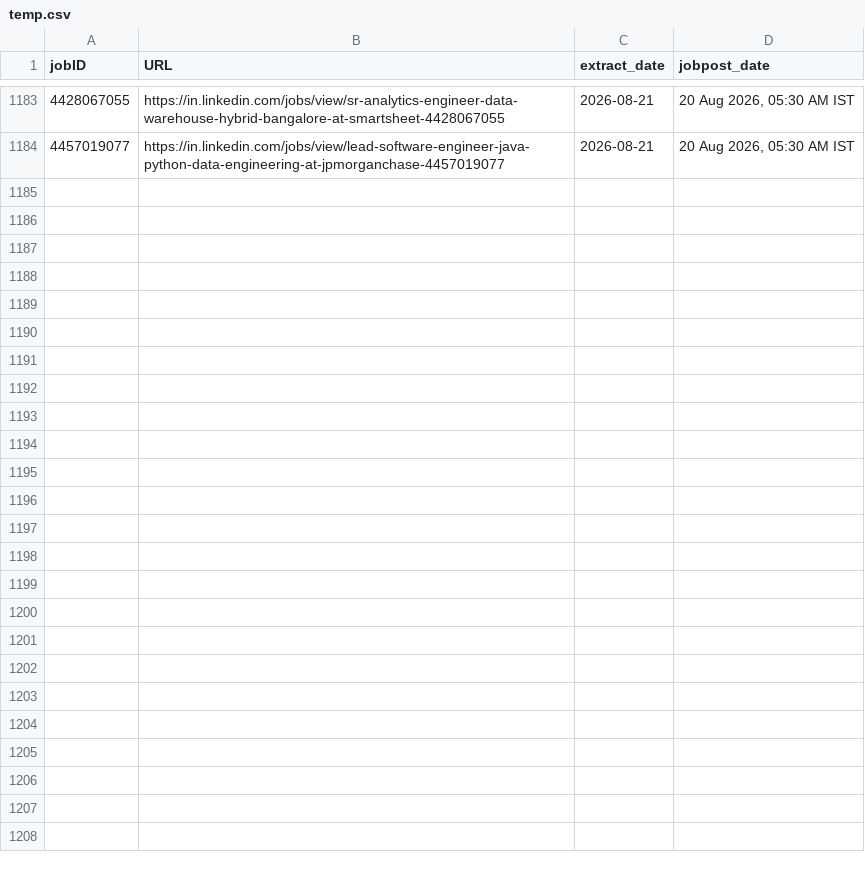
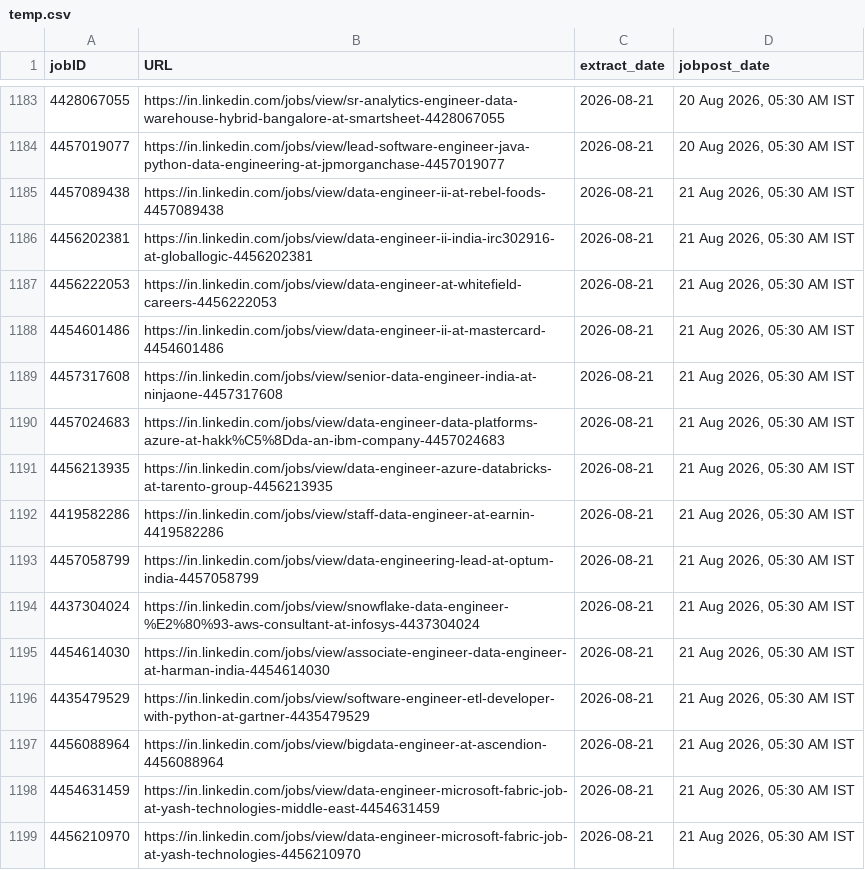
Before and after one commit to Nilkamal-m/ecomdata, a CSV file: temp.csv, drawn as a sheet; only a part is shown, gaps mark what is left out.

```diff
--- a/temp.csv
+++ b/temp.csv
@@ -1184 +1184,16 @@ jobID,URL,extract_date,jobpost_date
 4457019077,https://in.linkedin.com/jobs/view/lead-software-engineer-java-python-data-engineering-at-jpmorganchase-4457019077,2026-08-21,"20 Aug 2026, 05:30 AM IST"
+4457089438,https://in.linkedin.com/jobs/view/data-engineer-ii-at-rebel-foods-4457089438,2026-08-21,"21 Aug 2026, 05:30 AM IST"
+4456202381,https://in.linkedin.com/jobs/view/data-engineer-ii-india-irc302916-at-globallogic-4456202381,2026-08-21,"21 Aug 2026, 05:30 AM IST"
+4456222053,https://in.linkedin.com/jobs/view/data-engineer-at-whitefield-careers-4456222053,2026-08-21,"21 Aug 2026, 05:30 AM IST"
+4454601486,https://in.linkedin.com/jobs/view/data-engineer-ii-at-mastercard-4454601486,2026-08-21,"21 Aug 2026, 05:30 AM IST"
+4457317608,https://in.linkedin.com/jobs/view/senior-data-engineer-india-at-ninjaone-4457317608,2026-08-21,"21 Aug 2026, 05:30 AM IST"
+4457024683,https://in.linkedin.com/jobs/view/data-engineer-data-platforms-azure-at-hakk%C5%8Dda-an-ibm-company-4457024683,2026-08-21,"21 Aug 2026, 05:30 AM IST"
+4456213935,https://in.linkedin.com/jobs/view/data-engineer-azure-databricks-at-tarento-group-4456213935,2026-08-21,"21 Aug 2026, 05:30 AM IST"
+4419582286,https://in.linkedin.com/jobs/view/staff-data-engineer-at-earnin-4419582286,2026-08-21,"21 Aug 2026, 05:30 AM IST"
+4457058799,https://in.linkedin.com/jobs/view/data-engineering-lead-at-optum-india-4457058799,2026-08-21,"21 Aug 2026, 05:30 AM IST"
+4437304024,https://in.linkedin.com/jobs/view/snowflake-data-engineer-%E2%80%93-aws-consultant-at-infosys-4437304024,2026-08-21,"21 Aug 2026, 05:30 AM IST"
+4454614030,https://in.linkedin.com/jobs/view/associate-engineer-data-engineer-at-harman-india-4454614030,2026-08-21,"21 Aug 2026, 05:30 AM IST"
+4435479529,https://in.linkedin.com/jobs/view/software-engineer-etl-developer-with-python-at-gartner-4435479529,2026-08-21,"21 Aug 2026, 05:30 AM IST"
+4456088964,https://in.linkedin.com/jobs/view/bigdata-engineer-at-ascendion-4456088964,2026-08-21,"21 Aug 2026, 05:30 AM IST"
+4454631459,https://in.linkedin.com/jobs/view/data-engineer-microsoft-fabric-job-at-yash-technologies-middle-east-4454631459,2026-08-21,"21 Aug 2026, 05:30 AM IST"
+4456210970,https://in.linkedin.com/jobs/view/data-engineer-microsoft-fabric-job-at-yash-technologies-4456210970,2026-08-21,"21 Aug 2026, 05:30 AM IST"
```
